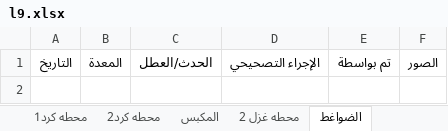
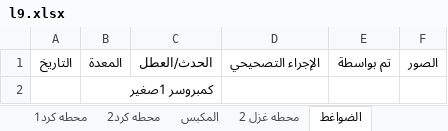
Before and after one commit to mahmedabdallh123/stations, an Excel workbook: l9.xlsx, sheet الضواغط, drawn as a sheet; values as stored, in another font and other column widths than the file's, no borders; the diff names each change by its address in the sheet, - before the commit and + after, or states it on an @@ line.

Commit message:
تحديث البيانات - 2026-04-29 09:27:04

```diff
--- a/l9.xlsx (sheet الضواغط)
+++ b/l9.xlsx (sheet الضواغط)
+row 2:  | كمبروسر 1صغير
```
